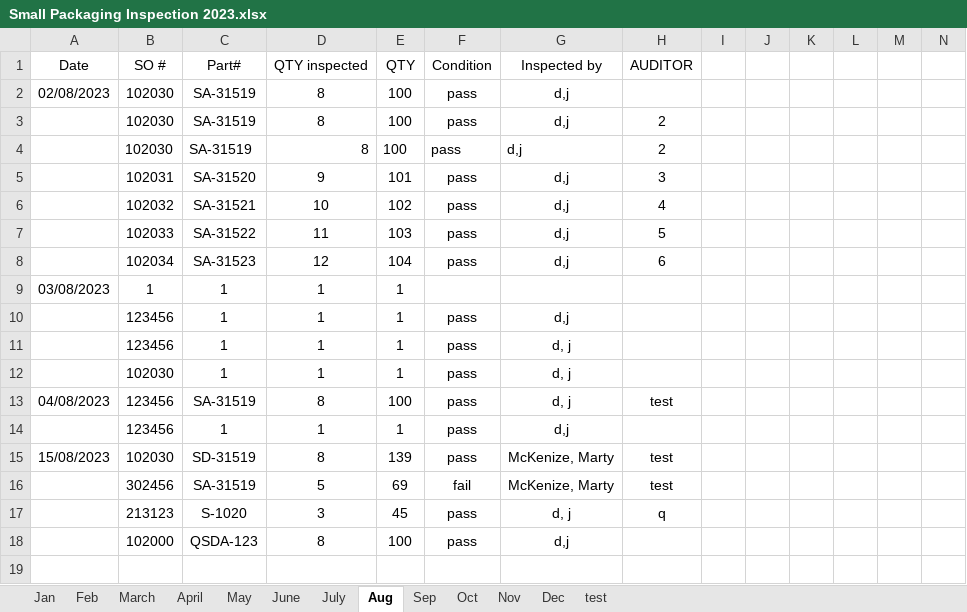
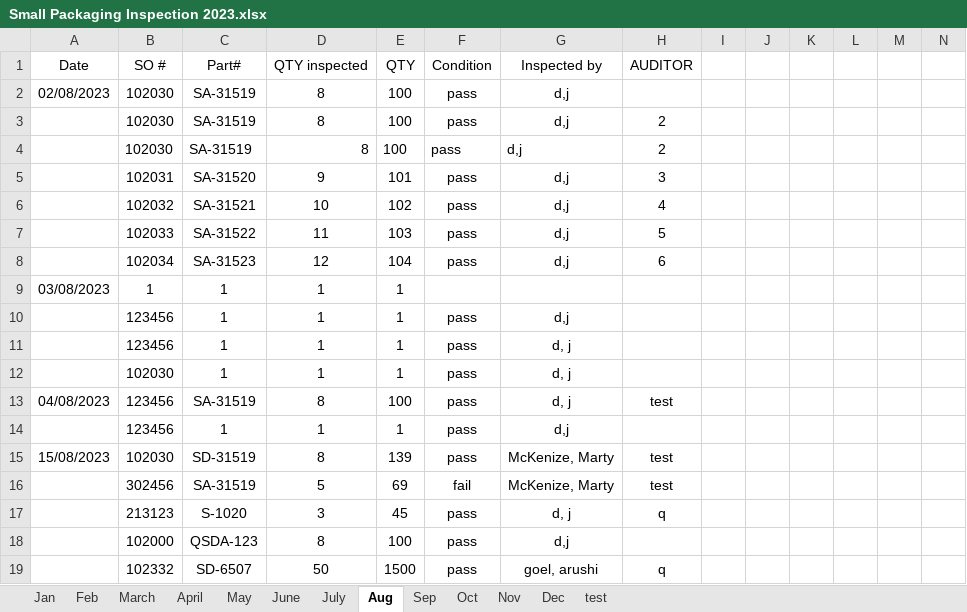
Before and after one commit to jddigior/Inspection-Efficiency-Script, an Excel workbook: Small Packaging Inspection 2023.xlsx, sheet Aug, drawn as a sheet; only a part is shown; values as stored, in another font and other column widths than the file's, no borders; rows hold the shown columns only; the diff names each change by its address in the sheet, - before the commit and + after, or states it on an @@ line.

```diff
--- a/Small Packaging Inspection 2023.xlsx (sheet Aug)
+++ b/Small Packaging Inspection 2023.xlsx (sheet Aug)
+row 19:  | 102332 | SD-6507 | 50 | 1500 | pass | goel, arushi | q
```
Also changed, not shown: Program-Files/temp.xlsx, 4 other files.
